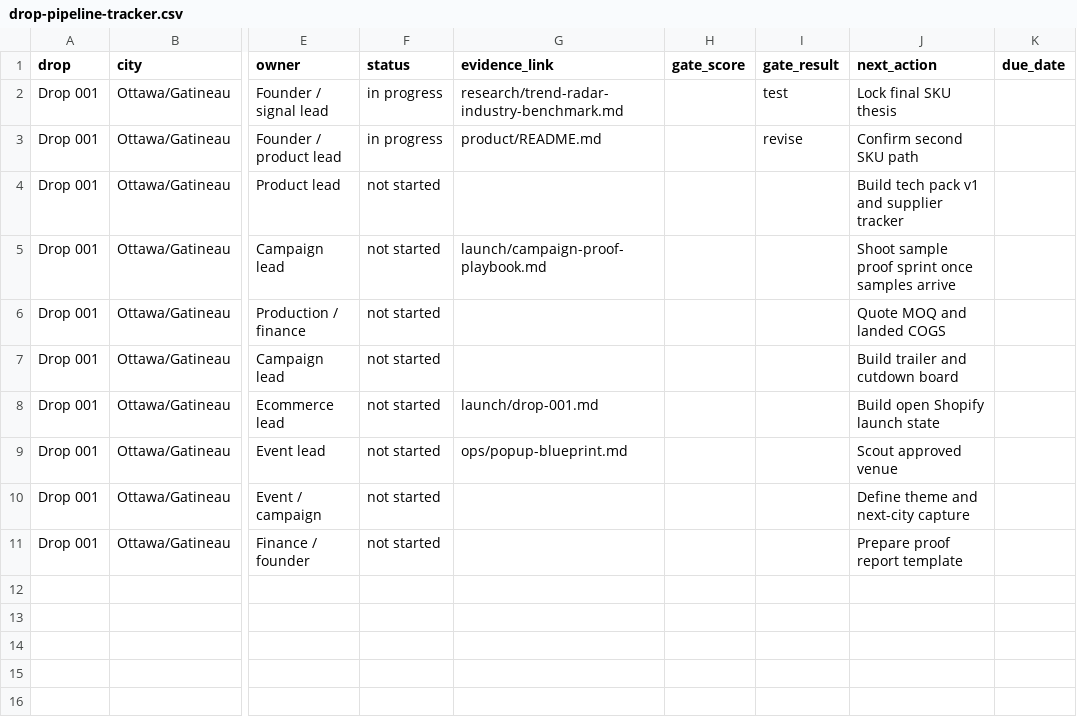
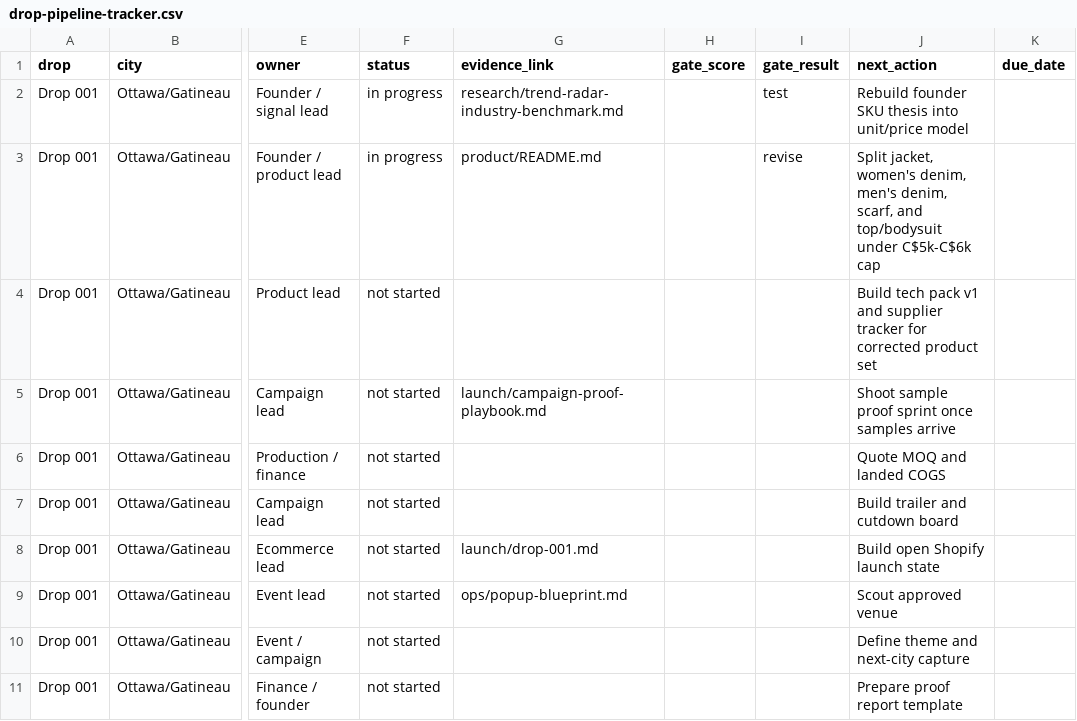
Before and after one commit to MikeNzmbh/vorg-eavy-bible, a CSV file: ops/drop-pipeline-tracker.csv, drawn as a sheet; only a part is shown, gaps mark what is left out; the diff names each change by its address in the sheet, - before the commit and + after, or states it on an @@ line.

Commit message:
Document corrected Drop 001 product model

```diff
--- a/ops/drop-pipeline-tracker.csv
+++ b/ops/drop-pipeline-tracker.csv
-J2 (next_action): Lock final SKU thesis
+J2 (next_action): Rebuild founder SKU thesis into unit/price model
-J3 (next_action): Confirm second SKU path
+J3 (next_action): Split jacket, women's denim, men's denim, scarf, and top/bodysuit under C$5k-C$6k cap
-J4 (next_action): …supplier tracker
+J4 (next_action): …supplier tracker for corrected product set
```
Also changed, not shown: 11 other files.
